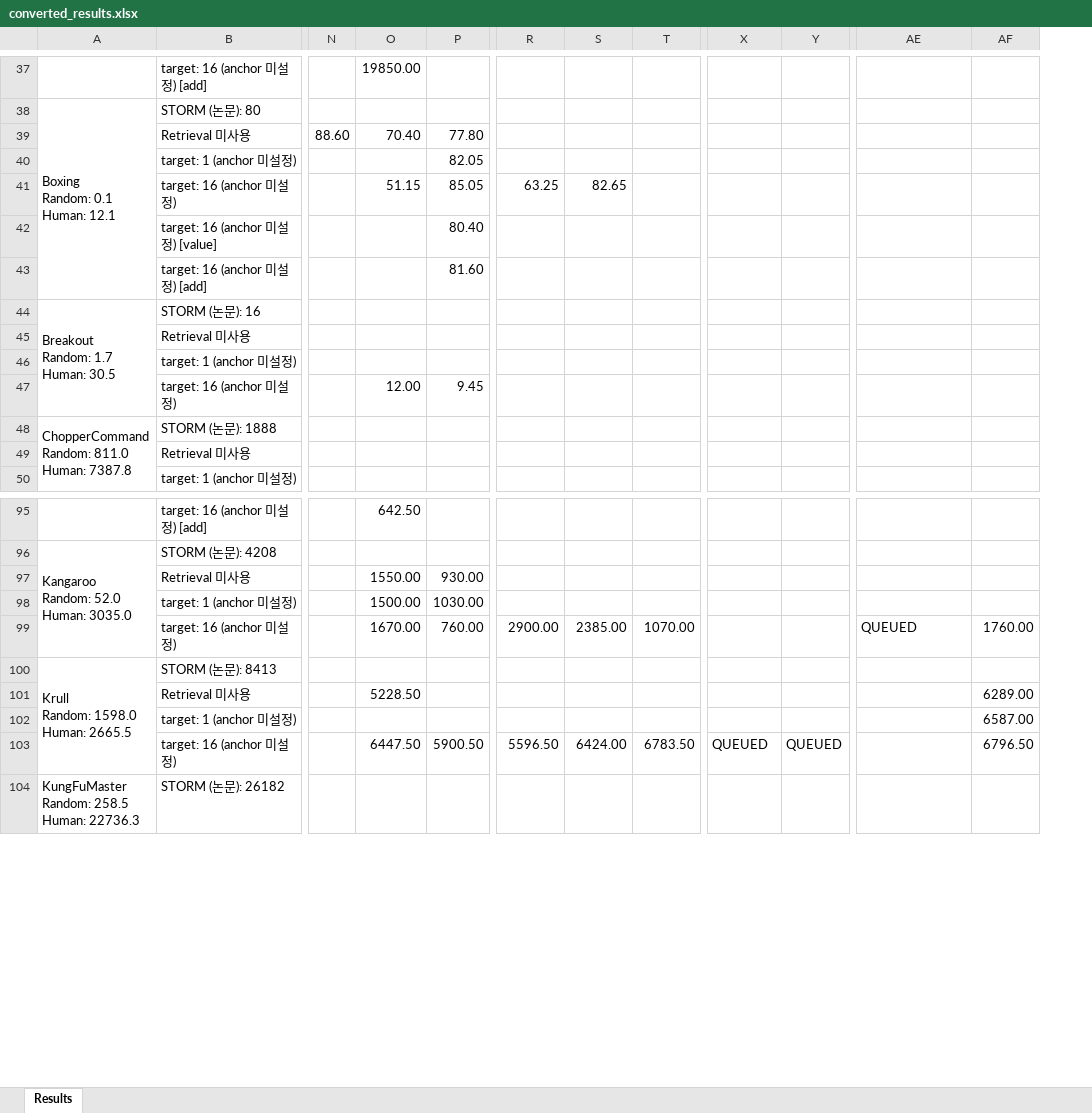
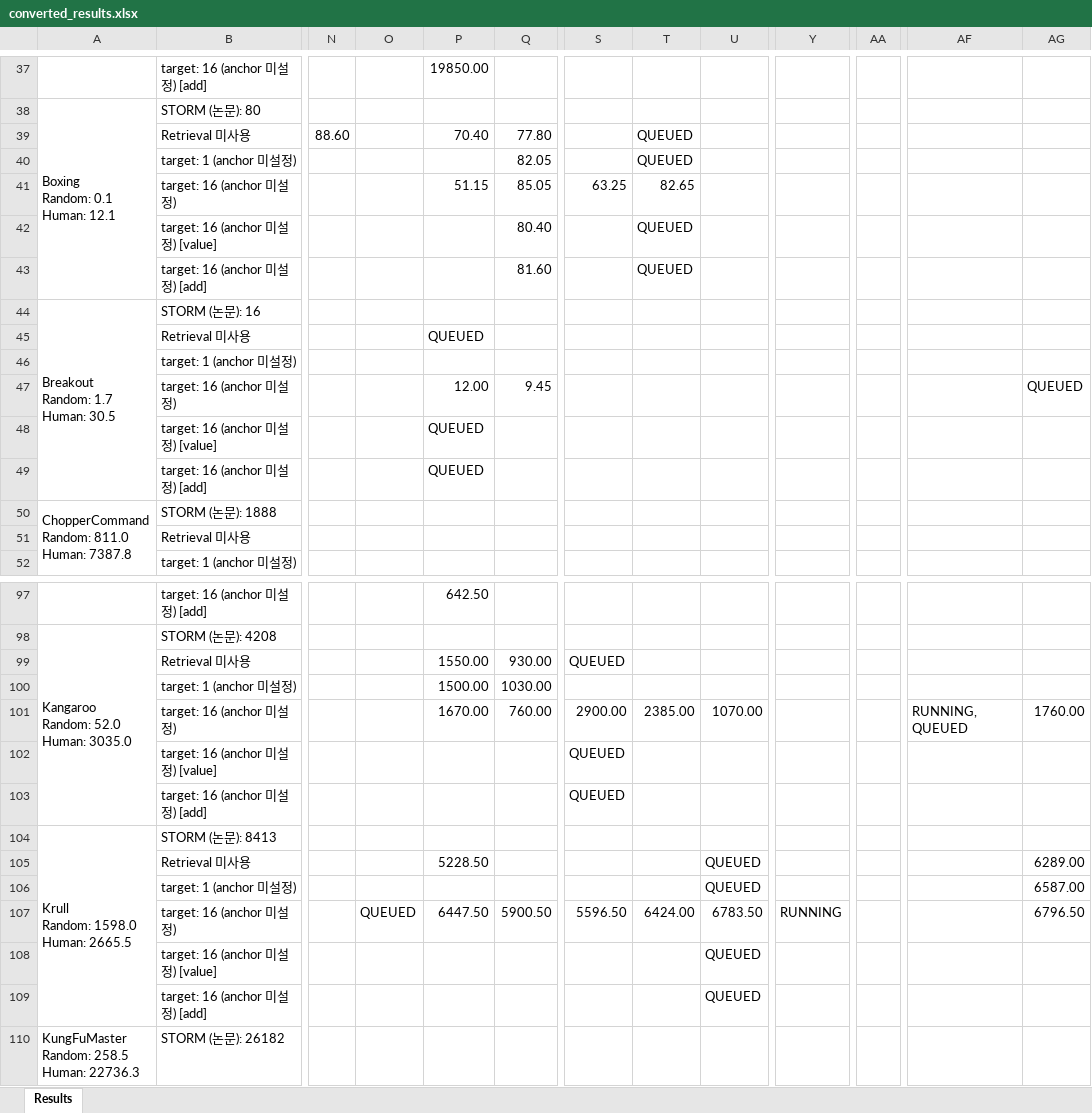
Before and after one commit to wrrte/STORM-1, an Excel workbook: results/converted_results.xlsx, sheet Results, drawn as a sheet; only a part is shown, gaps mark what is left out; values as stored, in another font and other column widths than the file's, no cell formats; removed rows and columns are numbered as before the commit, all else as after; rows hold the shown columns only; the diff covers the shown part only; the diff names each change by its address in the sheet, - before the commit and + after, or states it on an @@ line.

Commit message:
job queue

```diff
--- a/results/converted_results.xlsx (sheet Results)
+++ b/results/converted_results.xlsx (sheet Results)
+column O, row 107: QUEUED
-column Y, row 103: QUEUED
+column AA, empty
-T39:T40: (empty)
+T39:T40: QUEUED
-T42:T43: (empty)
+T42:T43: QUEUED
-P45: (empty)
+P45: QUEUED
-AG47: (empty)
+AG47: QUEUED
+row 48:  | target: 16 (anchor 미설정) [value] |  |  | QUEUED
+row 49:  | target: 16 (anchor 미설정) [add] |  |  | QUEUED
-S99: (empty)
+S99: QUEUED
-AF101: QUEUED
+AF101: RUNNING, QUEUED
+row 102:  | target: 16 (anchor 미설정) [value] |  |  |  |  | QUEUED
+row 103:  | target: 16 (anchor 미설정) [add] |  |  |  |  | QUEUED
-U105:U106: (empty)
+U105:U106: QUEUED
-Y107: QUEUED
+Y107: RUNNING
+row 108:  | target: 16 (anchor 미설정) [value] |  |  |  |  |  |  | QUEUED
+row 109:  | target: 16 (anchor 미설정) [add] |  |  |  |  |  |  | QUEUED
```
Also changed, not shown: 5 added rows and 23 edited cells elsewhere in this sheet, cell formats, 6 other files.
